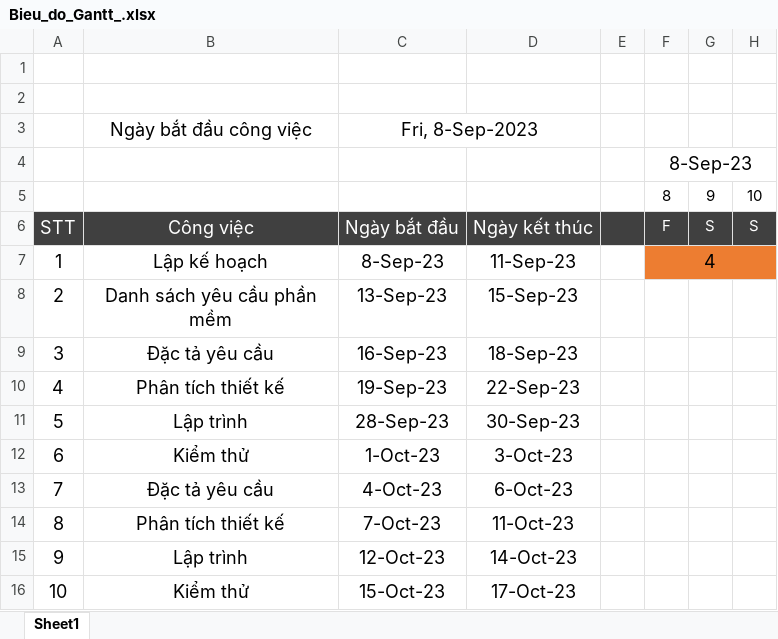
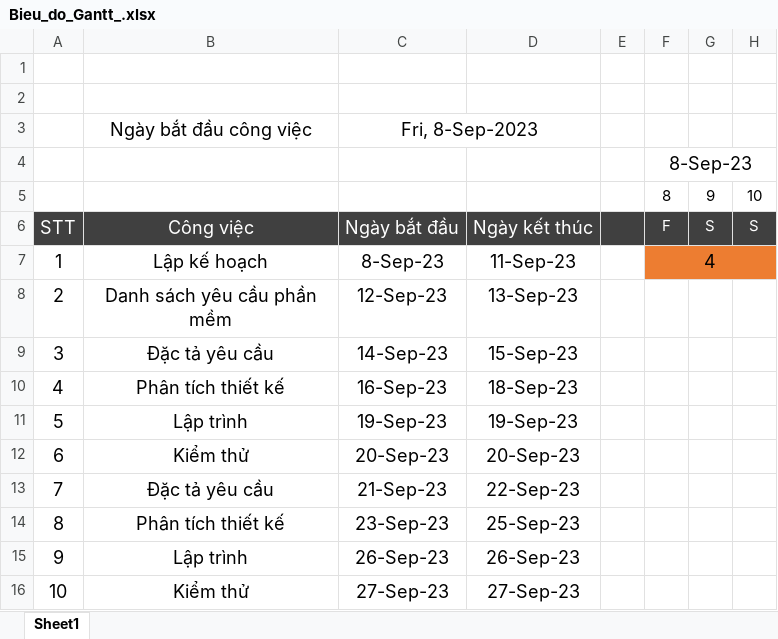
Before and after one commit to DangHieu19022004/BCS, an Excel workbook: Bieu_do_Gantt_.xlsx, sheet Sheet1, drawn as a sheet; only a part is shown; values as stored, in another font and other column widths than the file's, no borders; the diff names each change by its address in the sheet, - before the commit and + after, or states it on an @@ line.

```diff
--- a/Bieu_do_Gantt_.xlsx (sheet Sheet1)
+++ b/Bieu_do_Gantt_.xlsx (sheet Sheet1)
-C8: 13-Sep-23
+C8: 12-Sep-23
-D8: 15-Sep-23
+D8: 13-Sep-23
-C9: 16-Sep-23
+C9: 14-Sep-23
-D9: 18-Sep-23
+D9: 15-Sep-23
-C10: 19-Sep-23
+C10: 16-Sep-23
-D10: 22-Sep-23
+D10: 18-Sep-23
-C11: 28-Sep-23
+C11: 19-Sep-23
-D11: 30-Sep-23
+D11: 19-Sep-23
-C12: 1-Oct-23
+C12: 20-Sep-23
-D12: 3-Oct-23
+D12: 20-Sep-23
-C13: 4-Oct-23
+C13: 21-Sep-23
-D13: 6-Oct-23
+D13: 22-Sep-23
-C14: 7-Oct-23
+C14: 23-Sep-23
-D14: 11-Oct-23
+D14: 25-Sep-23
-C15: 12-Oct-23
+C15: 26-Sep-23
-D15: 14-Oct-23
+D15: 26-Sep-23
-C16: 15-Oct-23
+C16: 27-Sep-23
-D16: 17-Oct-23
+D16: 27-Sep-23
```
Also changed, not shown: 1 other file.
